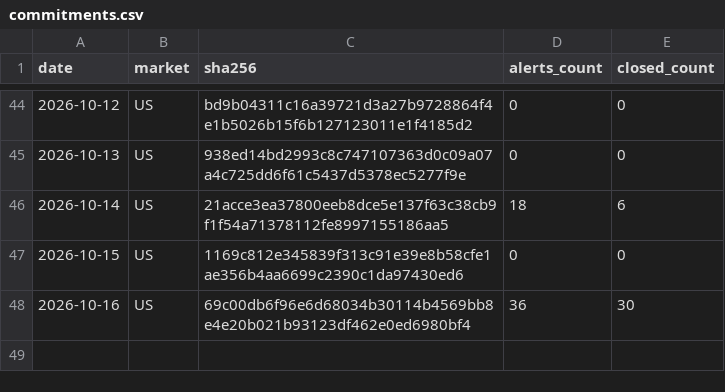
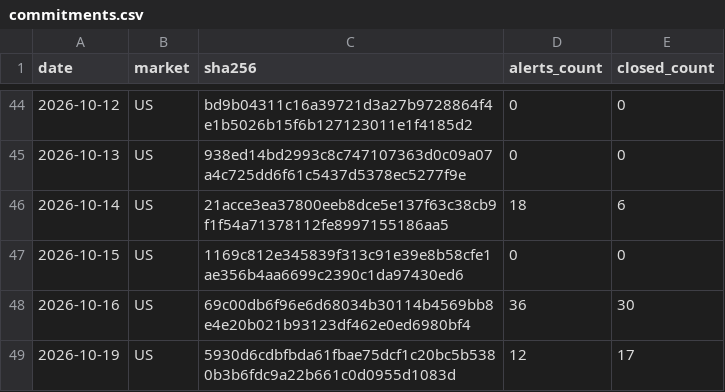
Before and after one commit to mystockade/mystockade-ledger, a CSV file: commitments.csv, drawn as a sheet; only a part is shown, gaps mark what is left out.

```diff
--- a/commitments.csv
+++ b/commitments.csv
@@ -48 +48,2 @@ date,market,sha256,alerts_count,closed_count
 2026-10-16,US,69c00db6f96e6d68034b30114b4569bb8e4e20b021b93123df462e0ed6980bf4,36,30
+2026-10-19,US,5930d6cdbfbda61fbae75dcf1c20bc5b5380b3b6fdc9a22b661c0d0955d1083d,12,17
```
Also changed, not shown: 1 other file.
